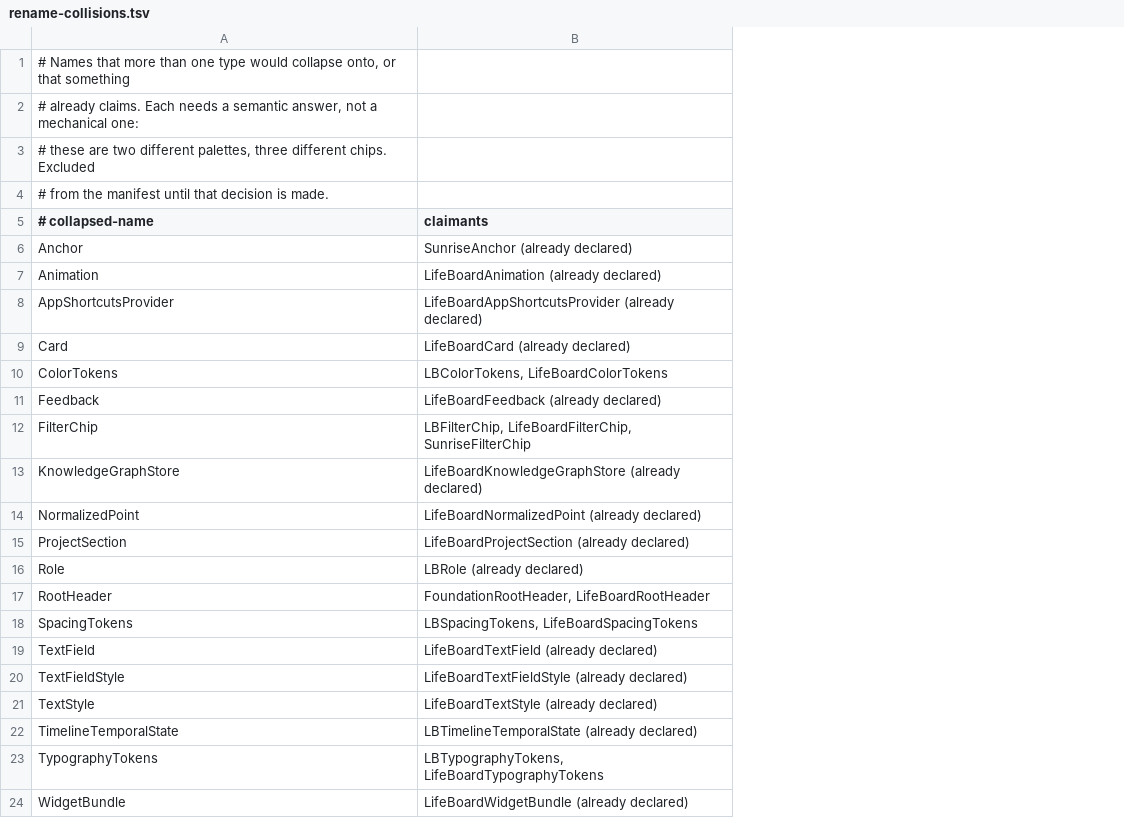
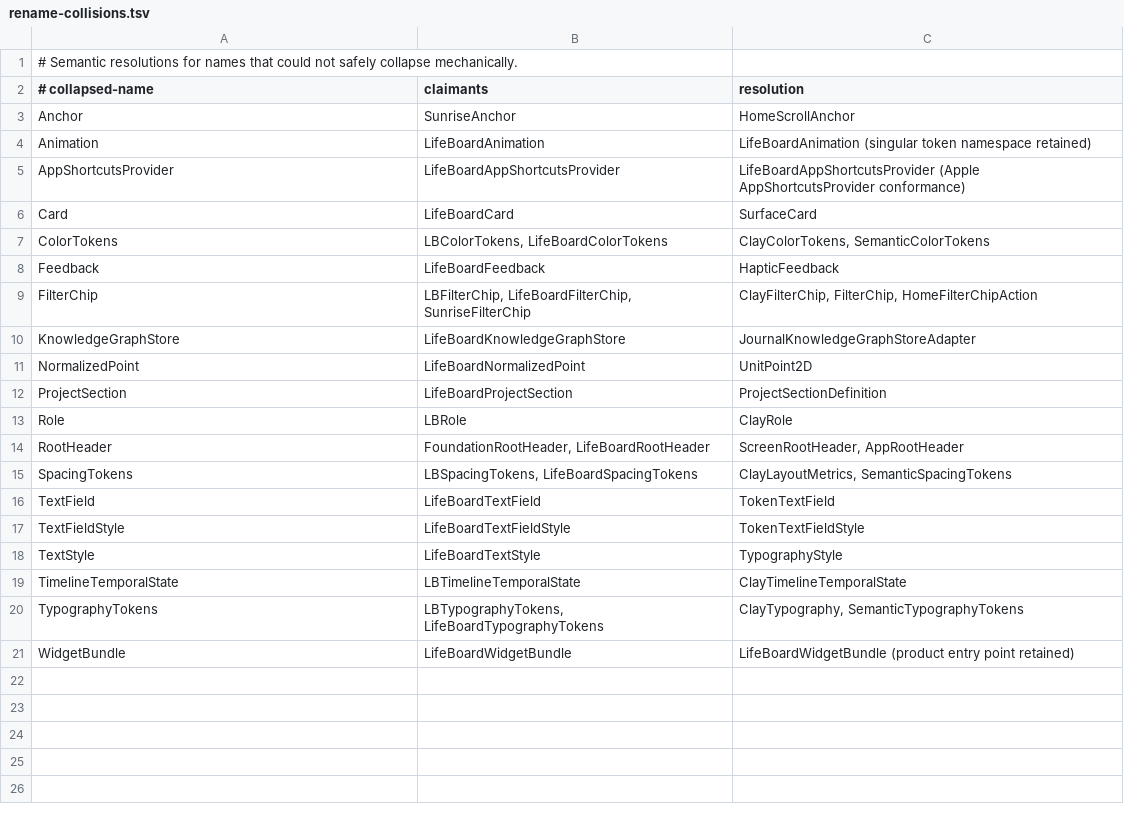
Before and after one commit to Saransh-Sharma/Tasker, a TSV file: scripts/rename-collisions.tsv, drawn as a sheet; removed rows and columns are numbered as before the commit, all else as after; the diff names each change by its address in the sheet, - before the commit and + after, or states it on an @@ line.

```diff
--- a/scripts/rename-collisions.tsv
+++ b/scripts/rename-collisions.tsv
+column C (resolution), rows 3-21: HomeScrollAnchor | LifeBoardAnimation (singular token namespace retained) | LifeBoardAppShortcutsProvider (Apple AppShortcutsProvider conformance) | SurfaceCard | ClayColorTokens, SemanticColorTokens | HapticFeedback | ClayFilterChip, FilterChip, HomeFilterChipAction | JournalKnowledgeGraphStoreAdapter | UnitPoint2D | ProjectSectionDefinition | ClayRole | ScreenRootHeader, AppRootHeader | ClayLayoutMetrics, SemanticSpacingTokens | TokenTextField | TokenTextFieldStyle | TypographyStyle | ClayTimelineTemporalState | ClayTypography, SemanticTypographyTokens | LifeBoardWidgetBundle (product entry point retained)
-A1 (# collapsed-name): # Names that more than one type would collapse onto, or that something
+A1 (# collapsed-name): # Semantic resolutions for names that could not safely collapse mechanically.
-row 2: # already claims. Each needs a semantic answer, not a mechanical one:
-row 3: # these are two different palettes, three different chips. Excluded
-row 4: # from the manifest until that decision is made.
-B3 (claimants): SunriseAnchor (already declared)
+B3 (claimants): SunriseAnchor
-B4 (claimants): LifeBoardAnimation (already declared)
+B4 (claimants): LifeBoardAnimation
-B5 (claimants): LifeBoardAppShortcutsProvider (already declared)
+B5 (claimants): LifeBoardAppShortcutsProvider
-B6 (claimants): LifeBoardCard (already declared)
+B6 (claimants): LifeBoardCard
-B8 (claimants): LifeBoardFeedback (already declared)
+B8 (claimants): LifeBoardFeedback
-B10 (claimants): LifeBoardKnowledgeGraphStore (already declared)
+B10 (claimants): LifeBoardKnowledgeGraphStore
-B11 (claimants): LifeBoardNormalizedPoint (already declared)
+B11 (claimants): LifeBoardNormalizedPoint
-B12 (claimants): LifeBoardProjectSection (already declared)
+B12 (claimants): LifeBoardProjectSection
-B13 (claimants): LBRole (already declared)
+B13 (claimants): LBRole
-B16 (claimants): LifeBoardTextField (already declared)
+B16 (claimants): LifeBoardTextField
-B17 (claimants): LifeBoardTextFieldStyle (already declared)
+B17 (claimants): LifeBoardTextFieldStyle
-B18 (claimants): LifeBoardTextStyle (already declared)
+B18 (claimants): LifeBoardTextStyle
-B19 (claimants): LBTimelineTemporalState (already declared)
+B19 (claimants): LBTimelineTemporalState
-B21 (claimants): LifeBoardWidgetBundle (already declared)
+B21 (claimants): LifeBoardWidgetBundle
```
Also changed, not shown: scripts/file-size-baseline.tsv, scripts/rename-manifest.tsv, 19 other files.
